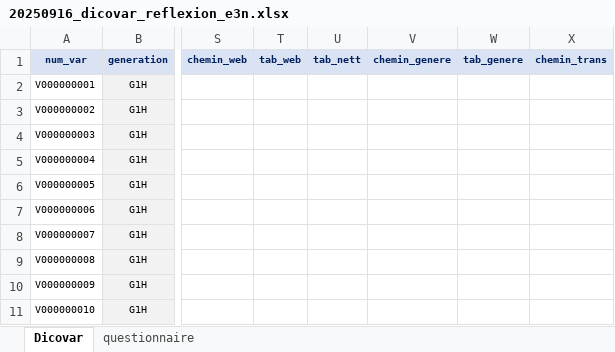
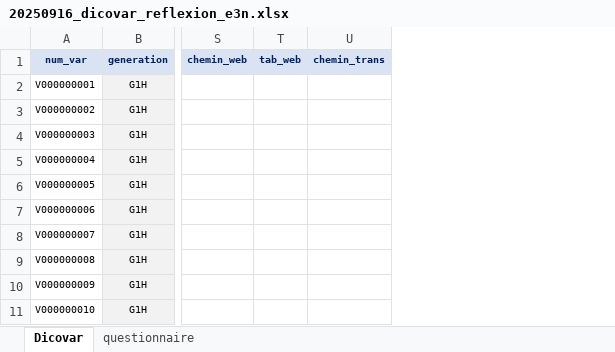
Before and after one commit to roselyngomes/Catalogue_e3n_generations, an Excel workbook: Documents/APP/20250916_dicovar_reflexion_e3n.xlsx, sheet Dicovar, drawn as a sheet; only a part is shown, gaps mark what is left out; values as stored, in another font and other column widths than the file's, no borders; the diff names each change by its address in the sheet, - before the commit and + after, or states it on an @@ line.

Commit message:
Add files via upload

```diff
--- a/Documents/APP/20250916_dicovar_reflexion_e3n.xlsx (sheet Dicovar)
+++ b/Documents/APP/20250916_dicovar_reflexion_e3n.xlsx (sheet Dicovar)
-column U (tab_nett), empty
-column V (chemin_genere), empty
-column W (tab_genere), empty
```
